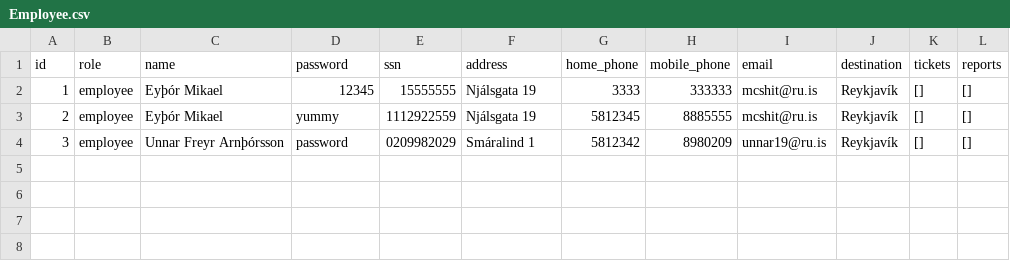
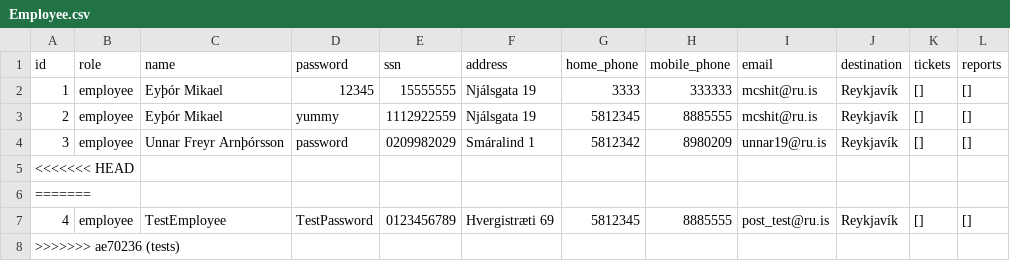
Before and after one commit to unnar19/pepsi-max, a CSV file: app/csv-files/Employee.csv, drawn as a sheet; the diff names each change by its address in the sheet, - before the commit and + after, or states it on an @@ line.

Commit message:
tests + gitignore

```diff
--- a/app/csv-files/Employee.csv
+++ b/app/csv-files/Employee.csv
+row 5: <<<<<<< HEAD
+row 6: =======
+row 7: 4 | employee | TestEmployee | TestPassword | 0123456789 | Hvergistræti 69 | 5812345 | 8885555 | post_test@ru.is | Reykjavík | [] | []
+row 8: >>>>>>> ae70236 (tests)
```
Also changed, not shown: 2 other files.
